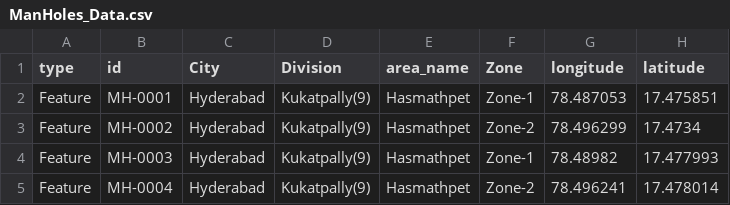
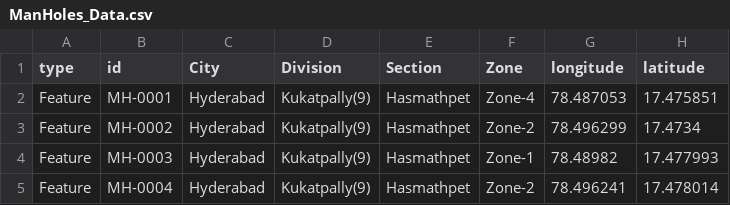
Before and after one commit to anvishudh1-ship-it/Shudh.anvirobotics-Latest, a CSV file: my-project/public/datafiles/CSVs/ManHoles_Data.csv, drawn as a sheet; only a part is shown; the diff names each change by its address in the sheet, - before the commit and + after, or states it on an @@ line.

```diff
--- a/my-project/public/datafiles/CSVs/ManHoles_Data.csv
+++ b/my-project/public/datafiles/CSVs/ManHoles_Data.csv
-E1: area_name
+E1: Section
-F2 (Zone): Zone-1
+F2 (Zone): Zone-4
```
Also changed, not shown: 12 other files.
